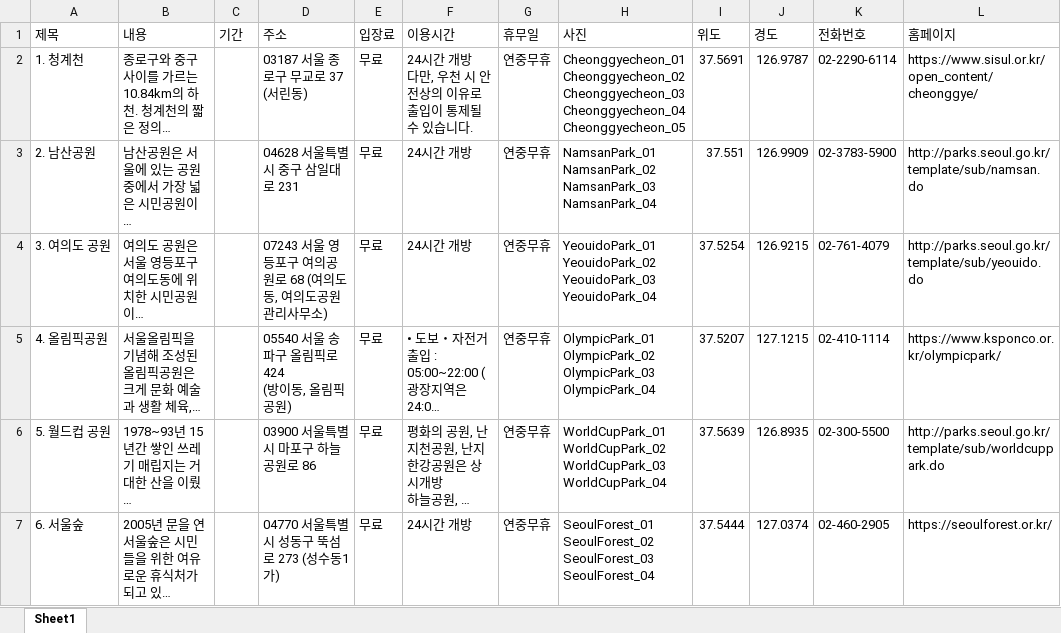
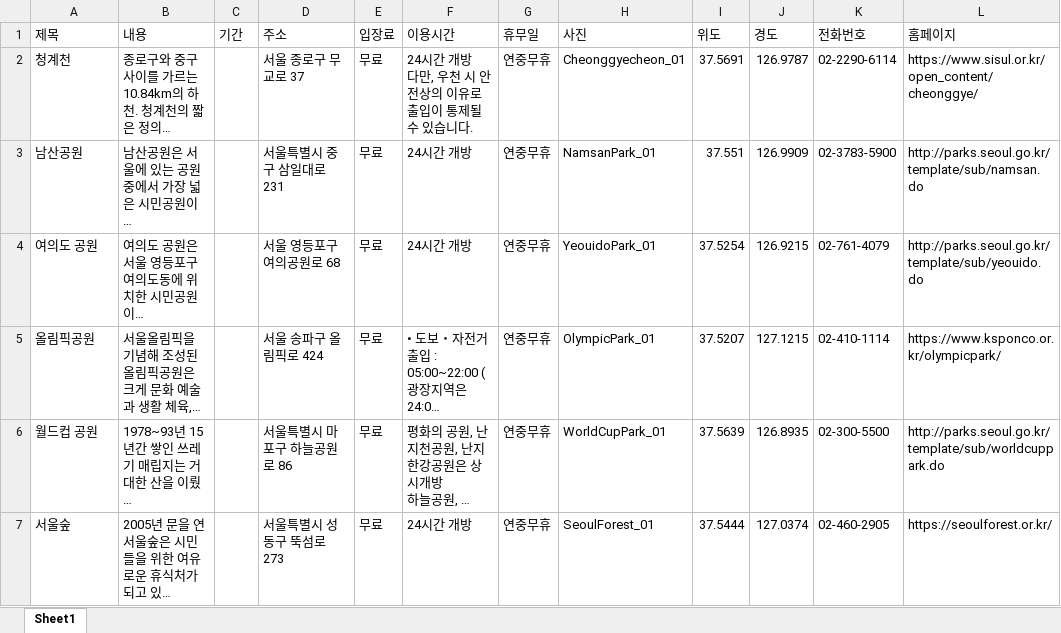
Before and after one commit to jihujung/first-team-project, an Excel workbook: 자연,풍경.xlsx, sheet Sheet1, drawn as a sheet; only a part is shown; long unchanged cells end in …; values as stored, in another font and other column widths than the file's, no cell formats; ↵ is a line break in a cell; the diff covers the shown part only; the diff names each change by its address in the sheet, - before the commit and + after, or states it on an @@ line.

```diff
--- a/자연,풍경.xlsx (sheet Sheet1)
+++ b/자연,풍경.xlsx (sheet Sheet1)
-A2 (제목): 1. 청계천
+A2 (제목): 청계천
-D2 (주소): 03187 서울 종로구 무교로 37 (서린동)
+D2 (주소): 서울 종로구 무교로 37
-H2 (사진): Cheonggyecheon_01 ↵ Cheonggyecheon_02 ↵ Cheonggyecheon_03 ↵ Cheonggyecheon_04 ↵ Cheonggyecheon_05
+H2 (사진): Cheonggyecheon_01
-A3 (제목): 2. 남산공원
+A3 (제목): 남산공원
-D3 (주소): 04628 서울특별시 중구 삼일대로 231
+D3 (주소): 서울특별시 중구 삼일대로 231
-H3 (사진): NamsanPark_01 ↵ NamsanPark_02 ↵ NamsanPark_03 ↵ NamsanPark_04
+H3 (사진): NamsanPark_01
-A4 (제목): 3. 여의도 공원
+A4 (제목): 여의도 공원
-D4 (주소): 07243 서울 영등포구 여의공원로 68 (여의도동, 여의도공원관리사무소)
+D4 (주소): 서울 영등포구 여의공원로 68
-H4 (사진): YeouidoPark_01 ↵ YeouidoPark_02 ↵ YeouidoPark_03 ↵ YeouidoPark_04
+H4 (사진): YeouidoPark_01
-A5 (제목): 4. 올림픽공원
+A5 (제목): 올림픽공원
-D5 (주소): 05540 서울 송파구 올림픽로 424 ↵ (방이동, 올림픽공원)
+D5 (주소): 서울 송파구 올림픽로 424
-H5 (사진): OlympicPark_01 ↵ OlympicPark_02 ↵ OlympicPark_03 ↵ OlympicPark_04
+H5 (사진): OlympicPark_01
-A6 (제목): 5. 월드컵 공원
+A6 (제목): 월드컵 공원
-D6 (주소): 03900 서울특별시 마포구 하늘공원로 86
+D6 (주소): 서울특별시 마포구 하늘공원로 86
-H6 (사진): WorldCupPark_01 ↵ WorldCupPark_02 ↵ WorldCupPark_03 ↵ WorldCupPark_04
+H6 (사진): WorldCupPark_01
-A7 (제목): 6. 서울숲
+A7 (제목): 서울숲
-D7 (주소): 04770 서울특별시 성동구 뚝섬로 273 (성수동1가)
+D7 (주소): 서울특별시 성동구 뚝섬로 273
-H7 (사진): SeoulForest_01 ↵ SeoulForest_02 ↵ SeoulForest_03 ↵ SeoulForest_04
+H7 (사진): SeoulForest_01
```
Also changed, not shown: 1 added row, 1 removed row and 39 edited cells elsewhere in this sheet, cell formats, 23 other files.
